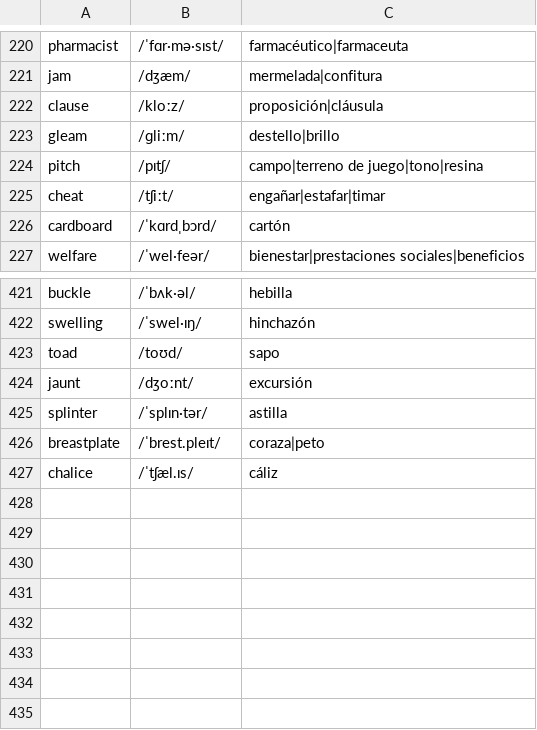
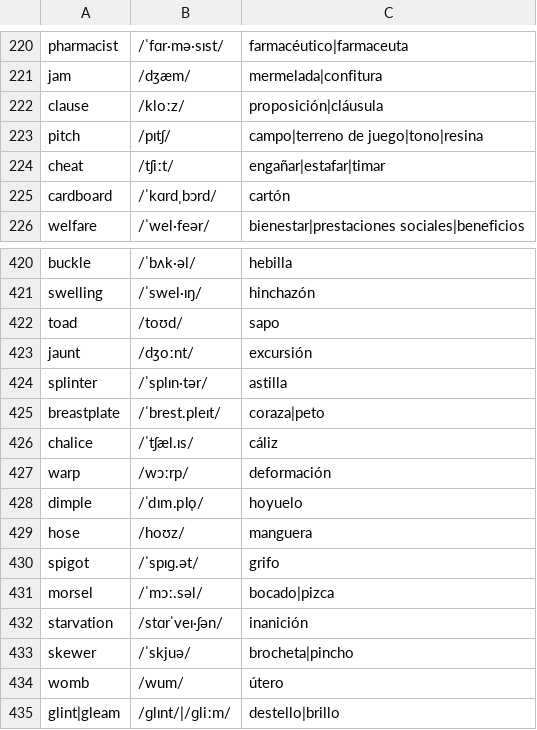
Before and after one commit to pedronalbert/english-practicer, a CSV file: data/sustantivos.csv, drawn as a sheet; only a part is shown, gaps mark what is left out.

```diff
--- a/data/sustantivos.csv
+++ b/data/sustantivos.csv
@@ -222,3 +222,2 @@ jam,/dʒӕm/,mermelada|confitura
 clause,/kloːz/,proposición|cláusula
-gleam,/ɡliːm/,destello|brillo
 pitch,/pɪtʃ/,campo|terreno de juego|tono|resina
@@ -427 +426,10 @@ breastplate,/ˈbrest.pleɪt/,coraza|peto
 chalice,/ˈtʃæl.ɪs/,cáliz
+warp,/wɔːrp/,deformación
+dimple,/ˈdɪm.plo̩/,hoyuelo
+hose,/hoʊz/,manguera
+spigot,/ˈspɪɡ.ət/,grifo
+morsel,/ˈmɔː.səl/,bocado|pizca
+starvation,/stɑrˈveɪ·ʃən/,inanición
+skewer,/ˈskjuə/,brocheta|pincho
+womb,/wum/,útero
+glint|gleam,/ɡlɪnt/|/ɡliːm/,destello|brillo
```
Also changed, not shown: data/adjetivos.csv, data/verbos.csv, 2 other files.
